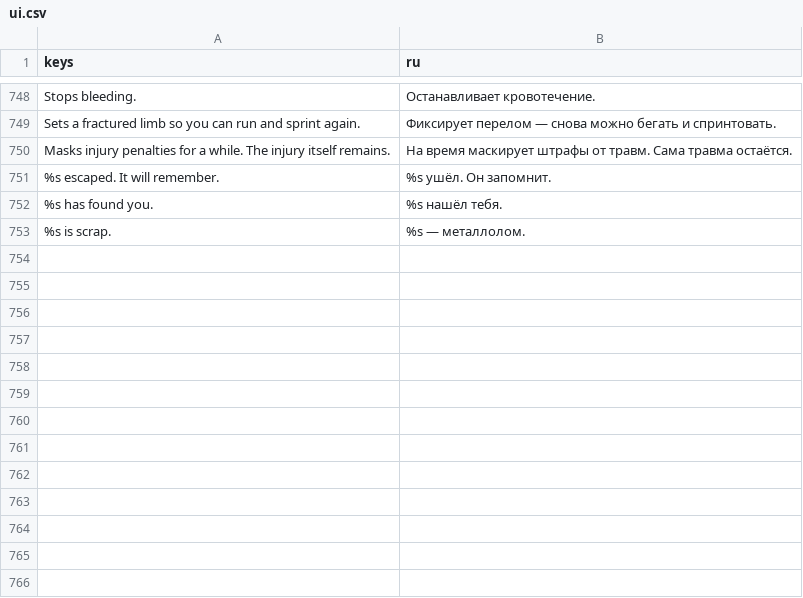
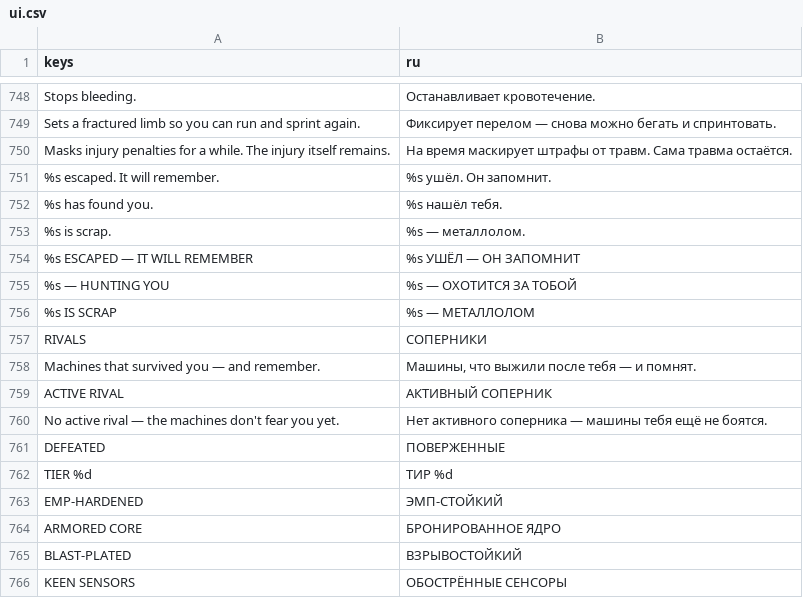
Before and after one commit to ASIMER/hype_game, a CSV file: locale/ui.csv, drawn as a sheet; only a part is shown, gaps mark what is left out; the diff names each change by its address in the sheet, - before the commit and + after, or states it on an @@ line.

```diff
--- a/locale/ui.csv
+++ b/locale/ui.csv
+row 754: %s ESCAPED — IT WILL REMEMBER | %s УШЁЛ — ОН ЗАПОМНИТ
+row 755: %s — HUNTING YOU | %s — ОХОТИТСЯ ЗА ТОБОЙ
+row 756: %s IS SCRAP | %s — МЕТАЛЛОЛОМ
+row 757: RIVALS | СОПЕРНИКИ
+row 758: Machines that survived you — and remember. | Машины, что выжили после тебя — и помнят.
+row 759: ACTIVE RIVAL | АКТИВНЫЙ СОПЕРНИК
+row 760: No active rival — the machines don't fear you yet. | Нет активного соперника — машины тебя ещё не боятся.
+row 761: DEFEATED | ПОВЕРЖЕННЫЕ
+row 762: TIER %d | ТИР %d
+row 763: EMP-HARDENED | ЭМП-СТОЙКИЙ
+row 764: ARMORED CORE | БРОНИРОВАННОЕ ЯДРО
+row 765: BLAST-PLATED | ВЗРЫВОСТОЙКИЙ
+row 766: KEEN SENSORS | ОБОСТРЁННЫЕ СЕНСОРЫ
```
Also changed, not shown: 20 other files.
